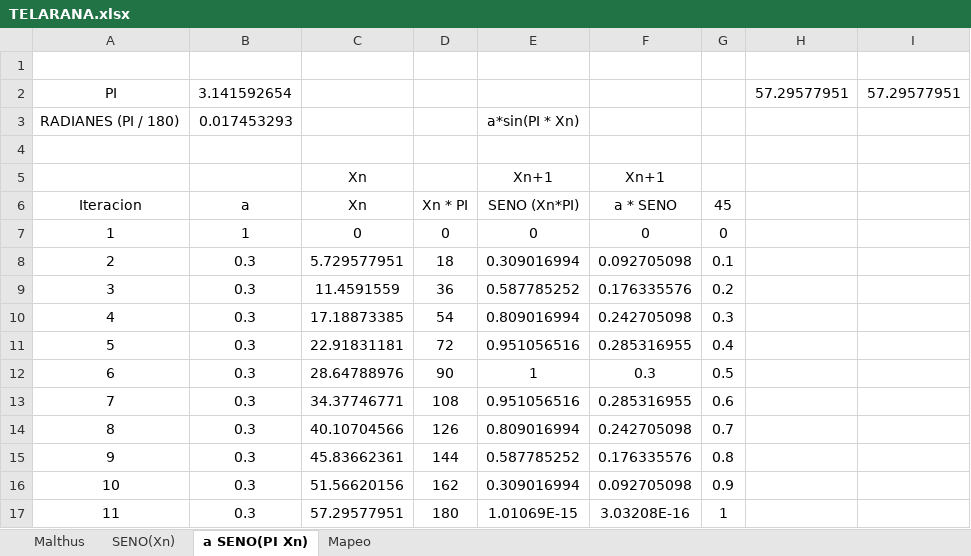
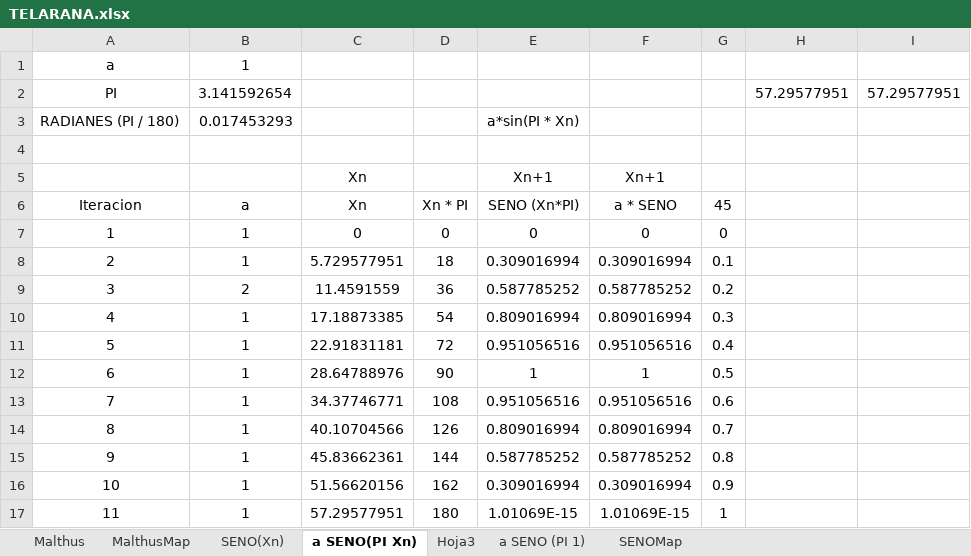
Before and after one commit to rosmapeb/SistemasComplejosParaPrincipiantes, an Excel workbook: TELARANA.xlsx, sheet a SENO(PI Xn), drawn as a sheet; values as stored, in another font and other column widths than the file's, no borders; charts and pictures not drawn; the diff names each change by its address in the sheet, - before the commit and + after, or states it on an @@ line.

```diff
--- a/TELARANA.xlsx (sheet a SENO(PI Xn))
+++ b/TELARANA.xlsx (sheet a SENO(PI Xn))
-sheet tab: Mapeo
+sheet tab: SENOMap
+sheet tab: MalthusMap
+sheet tab: Hoja3
+sheet tab: a SENO (PI 1)
-row 1: (empty)
+row 1: a | 1
-B8 (a): 0.3
+B8 (a): 1
-F8 (a * SENO): 0.092705098
+F8 (a * SENO): 0.309016994
-B9 (a): 0.3
+B9 (a): 2
-F9 (a * SENO): 0.176335576
+F9 (a * SENO): 0.587785252
-B10:B17 (a): 0.3
+B10:B17 (a): 1
-F10 (a * SENO): 0.242705098
+F10 (a * SENO): 0.809016994
-F11 (a * SENO): 0.285316955
+F11 (a * SENO): 0.951056516
-F12 (a * SENO): 0.3
+F12 (a * SENO): 1
-F13 (a * SENO): 0.285316955
+F13 (a * SENO): 0.951056516
-F14 (a * SENO): 0.242705098
+F14 (a * SENO): 0.809016994
-F15 (a * SENO): 0.176335576
+F15 (a * SENO): 0.587785252
-F16 (a * SENO): 0.092705098
+F16 (a * SENO): 0.309016994
-F17 (a * SENO): 3.03208E-16
+F17 (a * SENO): 1.01069E-15
```
Also changed, not shown: sheet SENOMap, formulas that keep their value, charts or pictures, 5 other files.
